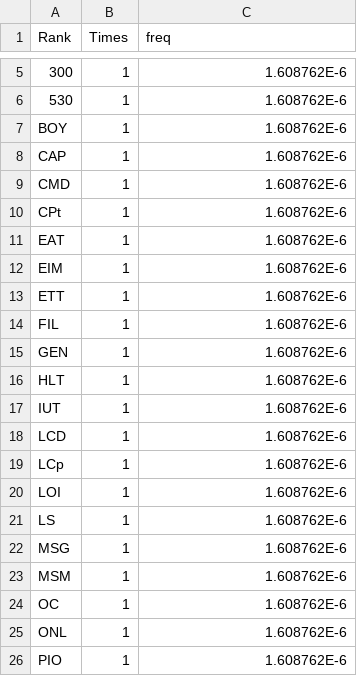
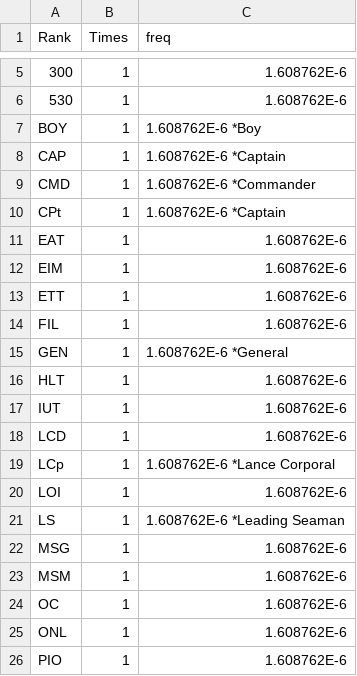
Before and after one commit to edurdneto/Internship, a CSV file: Soldiers/RankList.csv, drawn as a sheet; only a part is shown, gaps mark what is left out; the diff covers the shown part only.

```diff
--- a/Soldiers/RankList.csv
+++ b/Soldiers/RankList.csv
@@ -6,6 +6,6 @@ Rank,Times, freq
 530,1,1.608762E-6
-BOY,1,1.608762E-6
-CAP,1,1.608762E-6
-CMD,1,1.608762E-6
-CPt,1,1.608762E-6
+BOY,1,1.608762E-6		*Boy
+CAP,1,1.608762E-6		*Captain
+CMD,1,1.608762E-6		*Commander
+CPt,1,1.608762E-6		*Captain
 EAT,1,1.608762E-6
@@ -14,3 +14,3 @@ ETT,1,1.608762E-6
 FIL,1,1.608762E-6
-GEN,1,1.608762E-6
+GEN,1,1.608762E-6		*General
 HLT,1,1.608762E-6
@@ -18,5 +18,5 @@ IUT,1,1.608762E-6
 LCD,1,1.608762E-6
-LCp,1,1.608762E-6
+LCp,1,1.608762E-6 		*Lance Corporal
 LOI,1,1.608762E-6
-LS,1,1.608762E-6
+LS,1,1.608762E-6		*Leading Seaman
 MSG,1,1.608762E-6
```
Also changed, not shown: 40 edited cells elsewhere in this file, 34 other files.
